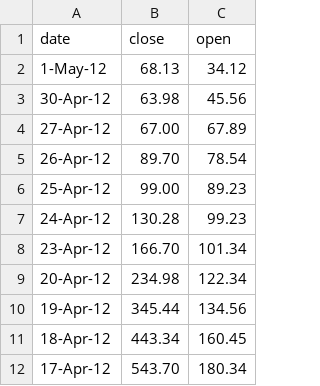
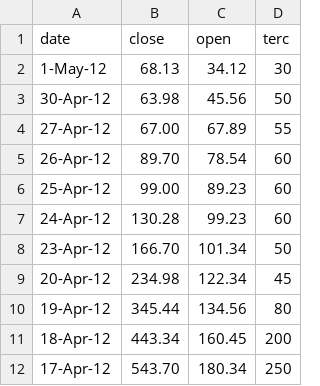
Before and after one commit to TioMinho/autozahler, a CSV file: interface/JS/data2.csv, drawn as a sheet; only a part is shown; the diff names each change by its address in the sheet, - before the commit and + after, or states it on an @@ line.

```diff
--- a/interface/JS/data2.csv
+++ b/interface/JS/data2.csv
+column D (terc), rows 2-12: 30 | 50 | 55 | 60 | 60 | 60 | 50 | 45 | 80 | 200 | 250
```
Also changed, not shown: 1 other file.
